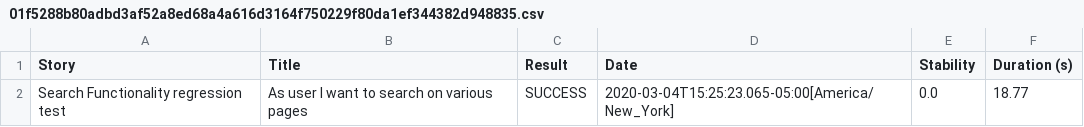
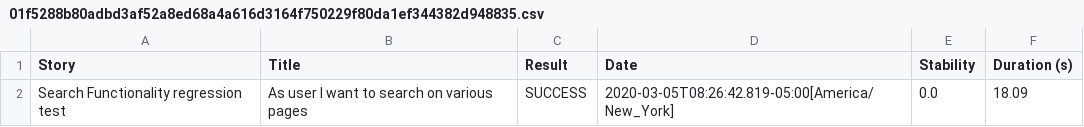
Before and after one commit to MoinSethi1/TSAAFS, a CSV file: target/site/serenity/01f5288b80adbd3af52a8ed68a4a616d3164f750229f80da1ef344382d948835.csv, drawn as a sheet.

```diff
--- a/target/site/serenity/01f5288b80adbd3af52a8ed68a4a616d3164f750229f80da1ef344382d948835.csv
+++ b/target/site/serenity/01f5288b80adbd3af52a8ed68a4a616d3164f750229f80da1ef344382d948835.csv
@@ -1,2 +1,2 @@
 "Story","Title","Result","Date","Stability","Duration (s)"
-"Search Functionality regression test","As user I want to search on various pages","SUCCESS","2020-03-04T15:25:23.065-05:00[America/New_York]","0.0","18.77"
+"Search Functionality regression test","As user I want to search on various pages","SUCCESS","2020-03-05T08:26:42.819-05:00[America/New_York]","0.0","18.09"
```
Also changed, not shown: target/site/serenity/results.csv, 28 other files.
